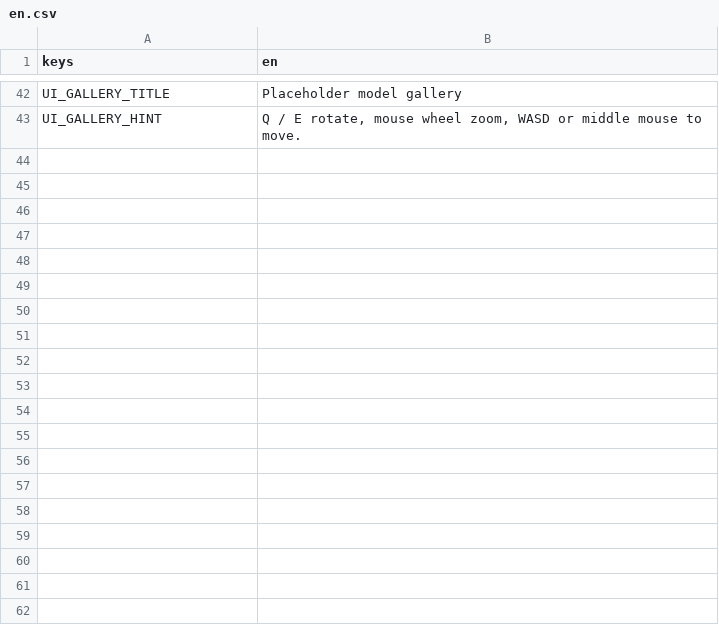
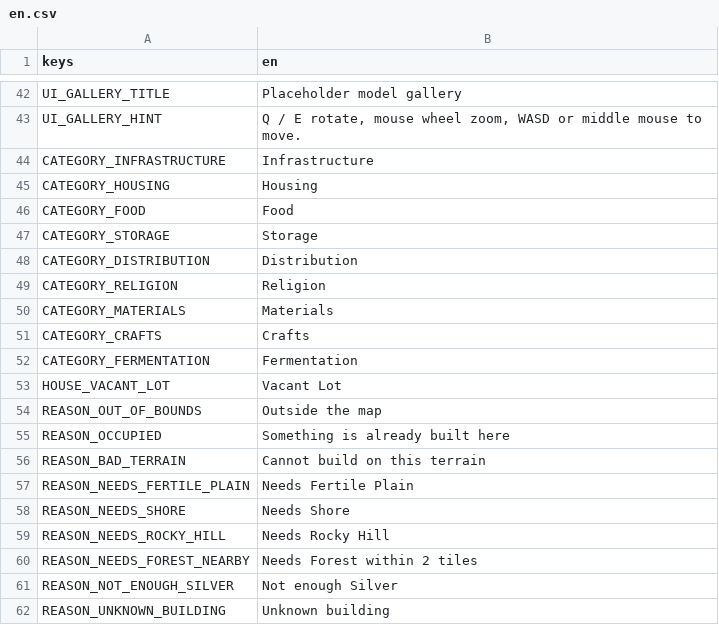
Before and after one commit to MarkoElFuego/Korea-Golden-Kingdom, a CSV file: data/text/en.csv, drawn as a sheet; only a part is shown, gaps mark what is left out; the diff covers the shown part only.

```diff
--- a/data/text/en.csv
+++ b/data/text/en.csv
@@ -43 +43,20 @@ UI_GALLERY_TITLE,Placeholder model gallery
 UI_GALLERY_HINT,"Q / E rotate, mouse wheel zoom, WASD or middle mouse to move."
+CATEGORY_INFRASTRUCTURE,Infrastructure
+CATEGORY_HOUSING,Housing
+CATEGORY_FOOD,Food
+CATEGORY_STORAGE,Storage
+CATEGORY_DISTRIBUTION,Distribution
+CATEGORY_RELIGION,Religion
+CATEGORY_MATERIALS,Materials
+CATEGORY_CRAFTS,Crafts
+CATEGORY_FERMENTATION,Fermentation
+HOUSE_VACANT_LOT,Vacant Lot
+REASON_OUT_OF_BOUNDS,Outside the map
+REASON_OCCUPIED,Something is already built here
+REASON_BAD_TERRAIN,Cannot build on this terrain
+REASON_NEEDS_FERTILE_PLAIN,Needs Fertile Plain
+REASON_NEEDS_SHORE,Needs Shore
+REASON_NEEDS_ROCKY_HILL,Needs Rocky Hill
+REASON_NEEDS_FOREST_NEARBY,Needs Forest within 2 tiles
+REASON_NOT_ENOUGH_SILVER,Not enough Silver
+REASON_UNKNOWN_BUILDING,Unknown building
```
Also changed, not shown: 12 added rows elsewhere in this file, 32 other files.
